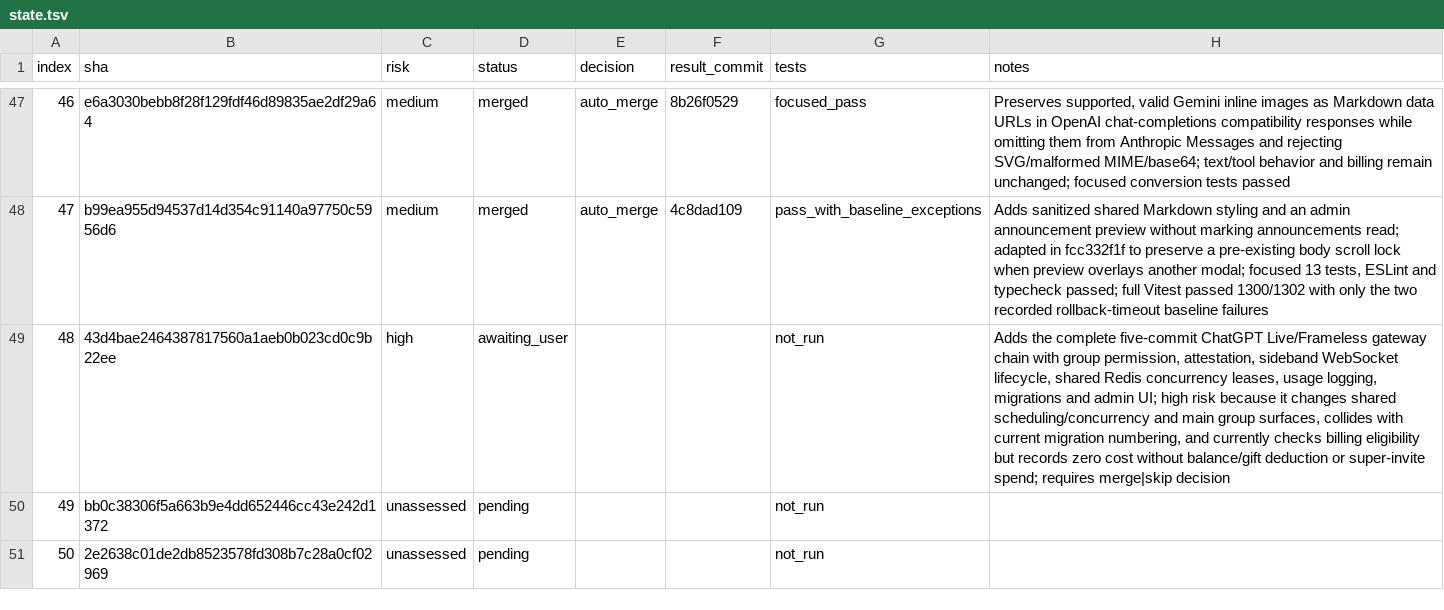
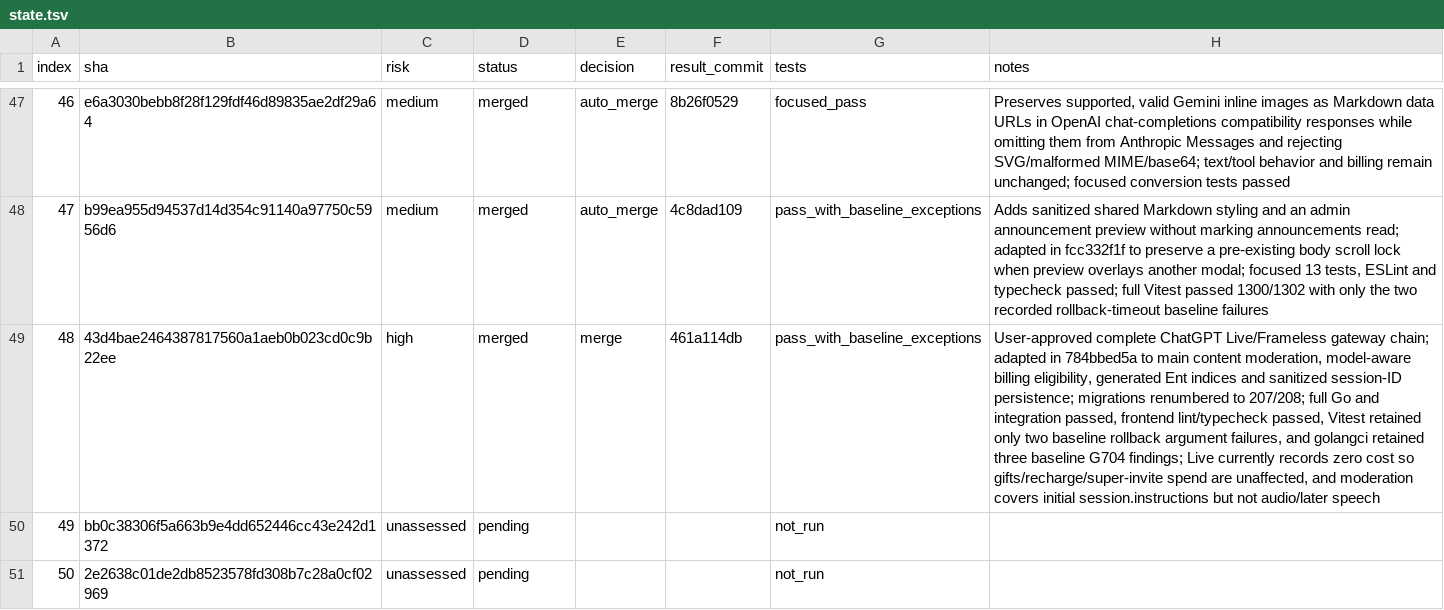
Before and after one commit to walaqi/sub2api, a TSV file: merge-state/sync-2-merge-v3/state.tsv, drawn as a sheet; only a part is shown, gaps mark what is left out; the diff names each change by its address in the sheet, - before the commit and + after, or states it on an @@ line.

Commit message:
chore(merge): record sync commit 48

```diff
--- a/merge-state/sync-2-merge-v3/state.tsv
+++ b/merge-state/sync-2-merge-v3/state.tsv
-D49 (status): awaiting_user
+D49 (status): merged
-E49 (decision): (empty)
+E49 (decision): merge
-F49 (result_commit): (empty)
+F49 (result_commit): 461a114db
-G49 (tests): not_run
+G49 (tests): pass_with_baseline_exceptions
-H49 (notes): Adds the complete five-commit ChatGPT Live/Frameless gateway chain with group permission, attestation, sideband WebSocket lifecycle, shared Redis concurrency leases, usage logging, migrations and admin UI; high risk because it changes shared scheduling/concurrency and main group surfaces, collides with current migration numbering, and currently checks billing eligibility but records zero cost without balance/gift deduction or super-invite spend; requires merge|skip decision
+H49 (notes): User-approved complete ChatGPT Live/Frameless gateway chain; adapted in 784bbed5a to main content moderation, model-aware billing eligibility, generated Ent indices and sanitized session-ID persistence; migrations renumbered to 207/208; full Go and integration passed, frontend lint/typecheck passed, Vitest retained only two baseline rollback argument failures, and golangci retained three baseline G704 findings; Live currently records zero cost so gifts/recharge/super-invite spend are unaffected, and moderation covers initial session.instructions but not audio/later speech
```
Also changed, not shown: 1 other file.
